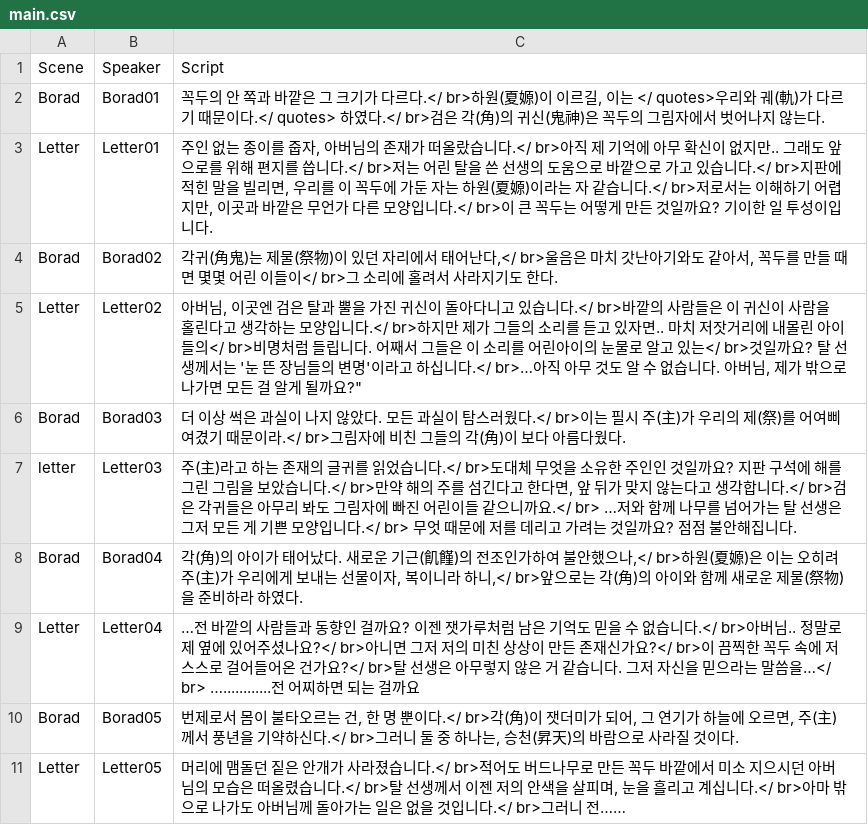
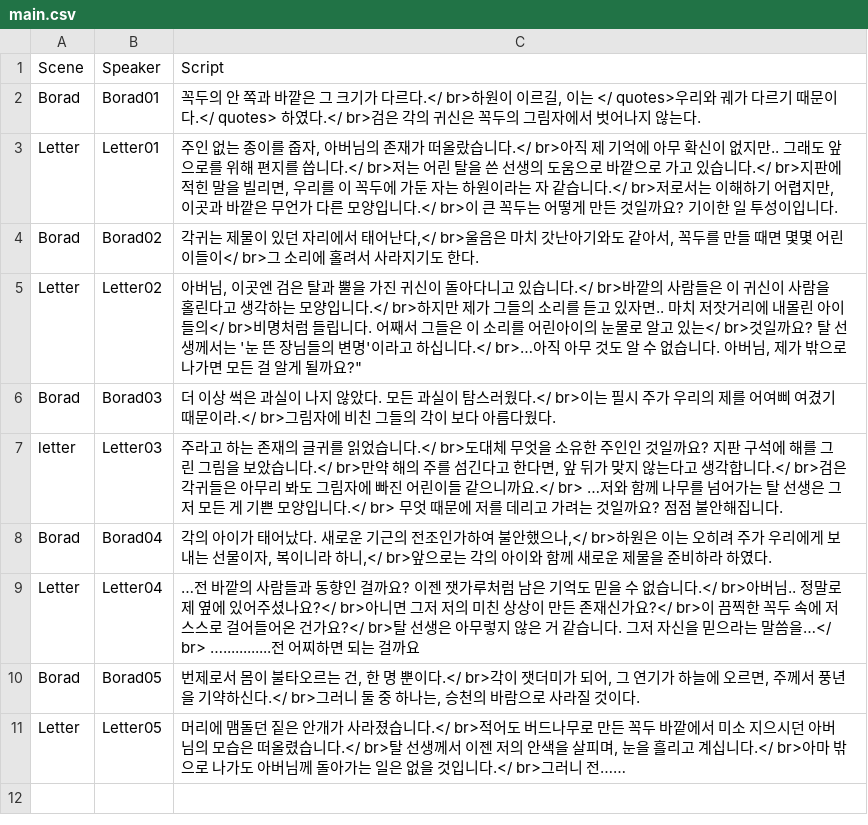
Before and after one commit to GameJam2022-Wicker/TheWickerTreeStory, a CSV file: Assets/Resources/main.csv, drawn as a sheet.

Commit message:
update: table data
한자 없앰

```diff
--- a/Assets/Resources/main.csv
+++ b/Assets/Resources/main.csv
@@ -1,11 +1,11 @@
 Scene,Speaker,Script
-Borad,Borad01,"꼭두의 안 쪽과 바깥은 그 크기가 다르다.</ br>하원(夏嫄)이 이르길, 이는 </ quotes>우리와 궤(軌)가 다르기 때문이다.</ quotes> 하였다.</ br>검은 각(角)의 귀신(鬼神)은 꼭두의 그림자에서 벗어나지 않는다."
-Letter,Letter01,"주인 없는 종이를 줍자, 아버님의 존재가 떠올랐습니다.</ br>아직 제 기억에 아무 확신이 없지만.. 그래도 앞으로를 위해 편지를 씁니다.</ br>저는 어린 탈을 쓴 선생의 도움으로 바깥으로 가고 있습니다.</ br>지판에 적힌 말을 빌리면, 우리를 이 꼭두에 가둔 자는 하원(夏嫄)이라는 자 같습니다.</ br>저로서는 이해하기 어렵지만, 이곳과 바깥은 무언가 다른 모양입니다.</ br>이 큰 꼭두는 어떻게 만든 것일까요? 기이한 일 투성이입니다."
-Borad,Borad02,"각귀(角鬼)는 제물(祭物)이 있던 자리에서 태어난다,</ br>울음은 마치 갓난아기와도 같아서, 꼭두를 만들 때면 몇몇 어린 이들이</ br>그 소리에 홀려서 사라지기도 한다."
+Borad,Borad01,"꼭두의 안 쪽과 바깥은 그 크기가 다르다.</ br>하원이 이르길, 이는 </ quotes>우리와 궤가 다르기 때문이다.</ quotes> 하였다.</ br>검은 각의 귀신은 꼭두의 그림자에서 벗어나지 않는다."
+Letter,Letter01,"주인 없는 종이를 줍자, 아버님의 존재가 떠올랐습니다.</ br>아직 제 기억에 아무 확신이 없지만.. 그래도 앞으로를 위해 편지를 씁니다.</ br>저는 어린 탈을 쓴 선생의 도움으로 바깥으로 가고 있습니다.</ br>지판에 적힌 말을 빌리면, 우리를 이 꼭두에 가둔 자는 하원이라는 자 같습니다.</ br>저로서는 이해하기 어렵지만, 이곳과 바깥은 무언가 다른 모양입니다.</ br>이 큰 꼭두는 어떻게 만든 것일까요? 기이한 일 투성이입니다."
+Borad,Borad02,"각귀는 제물이 있던 자리에서 태어난다,</ br>울음은 마치 갓난아기와도 같아서, 꼭두를 만들 때면 몇몇 어린 이들이</ br>그 소리에 홀려서 사라지기도 한다."
 Letter,Letter02,"아버님, 이곳엔 검은 탈과 뿔을 가진 귀신이 돌아다니고 있습니다.</ br>바깥의 사람들은 이 귀신이 사람을 홀린다고 생각하는 모양입니다.</ br>하지만 제가 그들의 소리를 듣고 있자면.. 마치 저잣거리에 내몰린 아이들의</ br>비명처럼 들립니다. 어째서 그들은 이 소리를 어린아이의 눈물로 알고 있는</ br>것일까요? 탈 선생께서는 '눈 뜬 장님들의 변명'이라고 하십니다.</ br>…아직 아무 것도 알 수 없습니다. 아버님, 제가 밖으로 나가면 모든 걸 알게 될까요?"""
-Borad,Borad03,더 이상 썩은 과실이 나지 않았다. 모든 과실이 탐스러웠다.</ br>이는 필시 주(主)가 우리의 제(祭)를 어여삐 여겼기 때문이라.</ br>그림자에 비친 그들의 각(角)이 보다 아름다웠다.
-letter,Letter03,"주(主)라고 하는 존재의 글귀를 읽었습니다.</ br>도대체 무엇을 소유한 주인인 것일까요? 지판 구석에 해를 그린 그림을 보았습니다.</ br>만약 해의 주를 섬긴다고 한다면, 앞 뒤가 맞지 않는다고 생각합니다.</ br>검은 각귀들은 아무리 봐도 그림자에 빠진 어린이들 같으니까요.</ br> …저와 함께 나무를 넘어가는 탈 선생은 그저 모든 게 기쁜 모양입니다.</ br> 무엇 때문에 저를 데리고 가려는 것일까요? 점점 불안해집니다."
-Borad,Borad04,"각(角)의 아이가 태어났다. 새로운 기근(飢饉)의 전조인가하여 불안했으나,</ br>하원(夏嫄)은 이는 오히려 주(主)가 우리에게 보내는 선물이자, 복이니라 하니,</ br>앞으로는 각(角)의 아이와 함께 새로운 제물(祭物)을 준비하라 하였다."
+Borad,Borad03,더 이상 썩은 과실이 나지 않았다. 모든 과실이 탐스러웠다.</ br>이는 필시 주가 우리의 제를 어여삐 여겼기 때문이라.</ br>그림자에 비친 그들의 각이 보다 아름다웠다.
+letter,Letter03,"주라고 하는 존재의 글귀를 읽었습니다.</ br>도대체 무엇을 소유한 주인인 것일까요? 지판 구석에 해를 그린 그림을 보았습니다.</ br>만약 해의 주를 섬긴다고 한다면, 앞 뒤가 맞지 않는다고 생각합니다.</ br>검은 각귀들은 아무리 봐도 그림자에 빠진 어린이들 같으니까요.</ br> …저와 함께 나무를 넘어가는 탈 선생은 그저 모든 게 기쁜 모양입니다.</ br> 무엇 때문에 저를 데리고 가려는 것일까요? 점점 불안해집니다."
+Borad,Borad04,"각의 아이가 태어났다. 새로운 기근의 전조인가하여 불안했으나,</ br>하원은 이는 오히려 주가 우리에게 보내는 선물이자, 복이니라 하니,</ br>앞으로는 각의 아이와 함께 새로운 제물을 준비하라 하였다."
 Letter,Letter04,…전 바깥의 사람들과 동향인 걸까요? 이젠 잿가루처럼 남은 기억도 믿을 수 없습니다.</ br>아버님.. 정말로 제 옆에 있어주셨나요?</ br>아니면 그저 저의 미친 상상이 만든 존재신가요?</ br>이 끔찍한 꼭두 속에 저 스스로 걸어들어온 건가요?</ br>탈 선생은 아무렇지 않은 거 같습니다. 그저 자신을 믿으라는 말씀을…</ br> …............전 어찌하면 되는 걸까요
-Borad,Borad05,"번제로서 몸이 불타오르는 건, 한 명 뿐이다.</ br>각(角)이 잿더미가 되어, 그 연기가 하늘에 오르면, 주(主)께서 풍년을 기약하신다.</ br>그러니 둘 중 하나는, 승천(昇天)의 바람으로 사라질 것이다."
+Borad,Borad05,"번제로서 몸이 불타오르는 건, 한 명 뿐이다.</ br>각이 잿더미가 되어, 그 연기가 하늘에 오르면, 주께서 풍년을 기약하신다.</ br>그러니 둘 중 하나는, 승천의 바람으로 사라질 것이다."
 Letter,Letter05,"머리에 맴돌던 짙은 안개가 사라졌습니다.</ br>적어도 버드나무로 만든 꼭두 바깥에서 미소 지으시던 아버님의 모습은 떠올렸습니다.</ br>탈 선생께서 이젠 저의 안색을 살피며, 눈을 흘리고 계십니다.</ br>아마 밖으로 나가도 아버님께 돌아가는 일은 없을 것입니다.</ br>그러니 전……"
```
